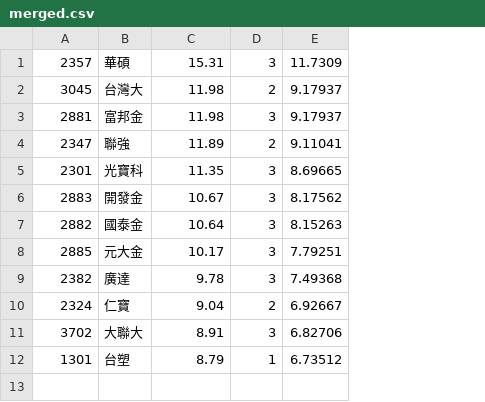
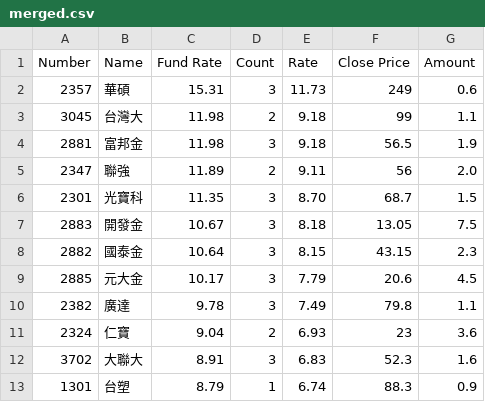
Before and after one commit to hypnoslin/etf, a CSV file: 2022-09-10/merged.csv, drawn as a sheet; removed rows and columns are numbered as before the commit, all else as after; the diff names each change by its address in the sheet, - before the commit and + after, or states it on an @@ line.

```diff
--- a/2022-09-10/merged.csv
+++ b/2022-09-10/merged.csv
-column E, rows 1-12: 11.7309 | 9.17937 | 9.17937 | 9.11041 | 8.69665 | 8.17562 | 8.15263 | 7.79251 | 7.49368 | 6.92667 | 6.82706 | 6.73512
+column E, rows 2-13: 11.73 | 9.18 | 9.18 | 9.11 | 8.70 | 8.18 | 8.15 | 7.79 | 7.49 | 6.93 | 6.83 | 6.74
+column F, rows 2-13: 249 | 99 | 56.5 | 56 | 68.7 | 13.05 | 43.15 | 20.6 | 79.8 | 23 | 52.3 | 88.3
+column G, rows 2-13: 0.6 | 1.1 | 1.9 | 2.0 | 1.5 | 7.5 | 2.3 | 4.5 | 1.1 | 3.6 | 1.6 | 0.9
+row 1: Number | Name | Fund Rate | Count | Rate | Close Price | Amount
```
Also changed, not shown: 3 other files.
